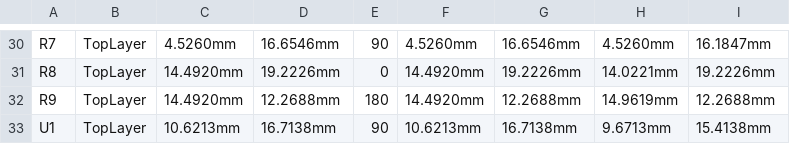
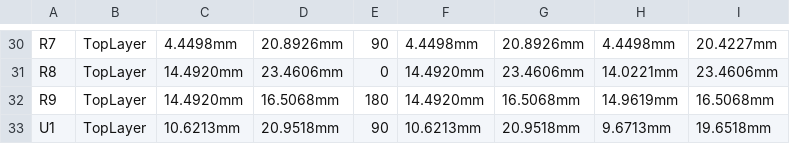
Before and after one commit to eSpark-Backup/gerholdvoorde-dronebms, a CSV file: Design Files/Charge Control PCB v1.0.0/Deliverables/Pick n Place/Pick Place for Charge Control-v1.0.0.csv, drawn as a sheet; only a part is shown, gaps mark what is left out; the diff covers the shown part only; the diff names each change by its address in the sheet, - before the commit and + after, or states it on an @@ line.

```diff
--- a/Design Files/Charge Control PCB v1.0.0/Deliverables/Pick n Place/Pick Place for Charge Control-v1.0.0.csv
+++ b/Design Files/Charge Control PCB v1.0.0/Deliverables/Pick n Place/Pick Place for Charge Control-v1.0.0.csv
-C30: 4.5260mm
+C30: 4.4498mm
-D30: 16.6546mm
+D30: 20.8926mm
-F30: 4.5260mm
+F30: 4.4498mm
-G30: 16.6546mm
+G30: 20.8926mm
-H30: 4.5260mm
+H30: 4.4498mm
-I30: 16.1847mm
+I30: 20.4227mm
-D31: 19.2226mm
+D31: 23.4606mm
-G31: 19.2226mm
+G31: 23.4606mm
-I31: 19.2226mm
+I31: 23.4606mm
-D32: 12.2688mm
+D32: 16.5068mm
-G32: 12.2688mm
+G32: 16.5068mm
-I32: 12.2688mm
+I32: 16.5068mm
-D33: 16.7138mm
+D33: 20.9518mm
-G33: 16.7138mm
+G33: 20.9518mm
-I33: 15.4138mm
+I33: 19.6518mm
```
Also changed, not shown: 60 edited cells elsewhere in this file, Design Files/Charge Control PCB v1.0.0/Deliverables/Pick n Place/Centroid.csv, 35 other files.
